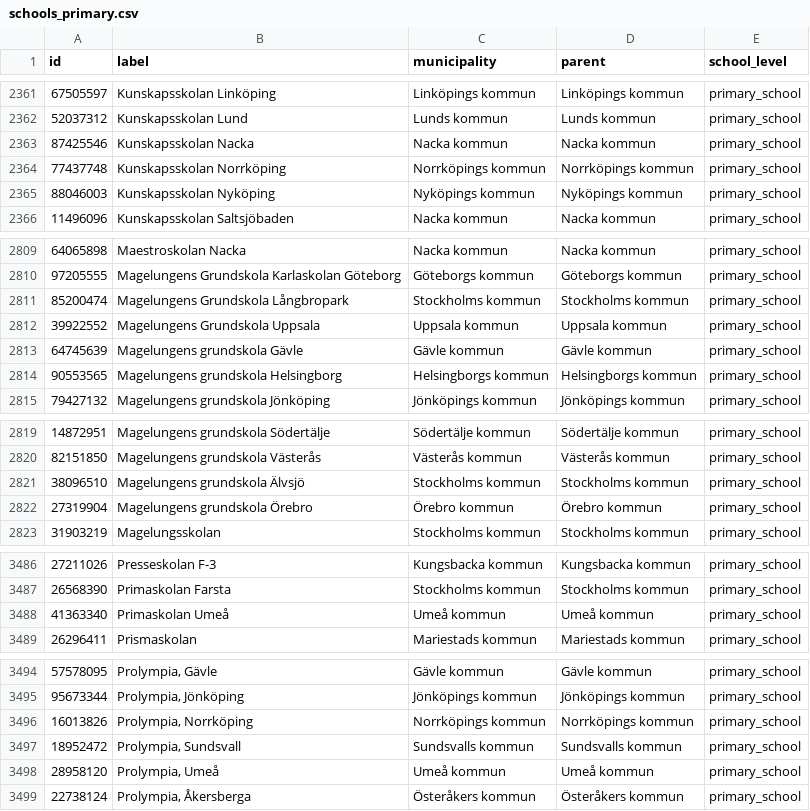
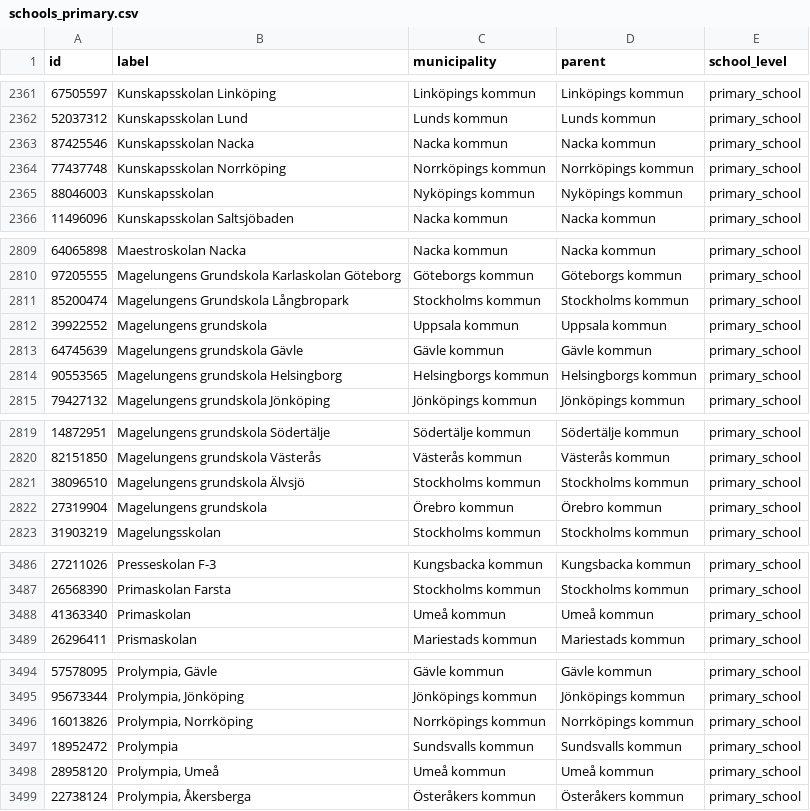
Before and after one commit to marple-newsrobot/marple-datatypes, a CSV file: misc/se/schools_primary.csv, drawn as a sheet; only a part is shown, gaps mark what is left out; the diff covers the shown part only.

```diff
--- a/misc/se/schools_primary.csv
+++ b/misc/se/schools_primary.csv
@@ -2364,3 +2364,3 @@ id,label,municipality,parent,school_level
 77437748,Kunskapsskolan Norrköping,Norrköpings kommun,Norrköpings kommun,primary_school
-88046003,Kunskapsskolan Nyköping,Nyköpings kommun,Nyköpings kommun,primary_school
+88046003,Kunskapsskolan,Nyköpings kommun,Nyköpings kommun,primary_school
 11496096,Kunskapsskolan Saltsjöbaden,Nacka kommun,Nacka kommun,primary_school
@@ -2811,3 +2811,3 @@ id,label,municipality,parent,school_level
 85200474,Magelungens Grundskola Långbropark,Stockholms kommun,Stockholms kommun,primary_school
-39922552,Magelungens Grundskola Uppsala,Uppsala kommun,Uppsala kommun,primary_school
+39922552,Magelungens grundskola,Uppsala kommun,Uppsala kommun,primary_school
 64745639,Magelungens grundskola Gävle,Gävle kommun,Gävle kommun,primary_school
@@ -2821,3 +2821,3 @@ id,label,municipality,parent,school_level
 38096510,Magelungens grundskola Älvsjö,Stockholms kommun,Stockholms kommun,primary_school
-27319904,Magelungens grundskola Örebro,Örebro kommun,Örebro kommun,primary_school
+27319904,Magelungens grundskola,Örebro kommun,Örebro kommun,primary_school
 31903219,Magelungsskolan,Stockholms kommun,Stockholms kommun,primary_school
@@ -3487,3 +3487,3 @@ id,label,municipality,parent,school_level
 26568390,Primaskolan Farsta,Stockholms kommun,Stockholms kommun,primary_school
-41363340,Primaskolan Umeå,Umeå kommun,Umeå kommun,primary_school
+41363340,Primaskolan,Umeå kommun,Umeå kommun,primary_school
 26296411,Prismaskolan,Mariestads kommun,Mariestads kommun,primary_school
@@ -3496,3 +3496,3 @@ id,label,municipality,parent,school_level
 16013826,"Prolympia, Norrköping",Norrköpings kommun,Norrköpings kommun,primary_school
-18952472,"Prolympia, Sundsvall",Sundsvalls kommun,Sundsvalls kommun,primary_school
+18952472,Prolympia,Sundsvalls kommun,Sundsvalls kommun,primary_school
 28958120,"Prolympia, Umeå",Umeå kommun,Umeå kommun,primary_school
```
Also changed, not shown: 10 edited cells elsewhere in this file, 1 other file.
